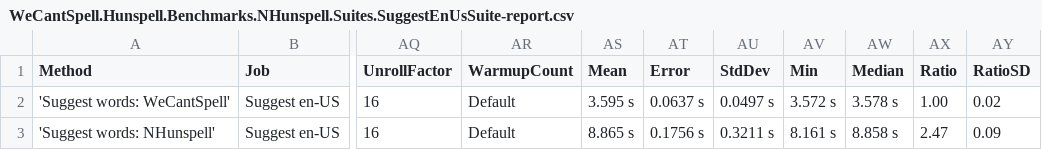
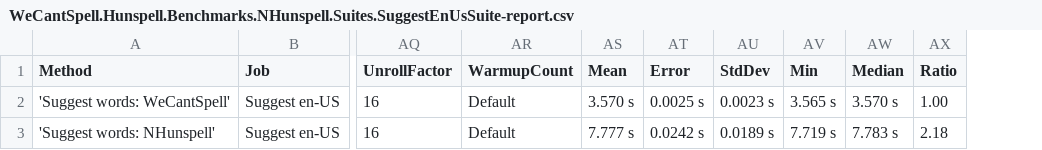
Before and after one commit to aarondandy/WeCantSpell.Hunspell, a CSV file: artifacts/bench/results/WeCantSpell.Hunspell.Benchmarks.NHunspell.Suites.SuggestEnUsSuite-report.csv, drawn as a sheet; only a part is shown, gaps mark what is left out; the diff names each change by its address in the sheet, - before the commit and + after, or states it on an @@ line.

```diff
--- a/artifacts/bench/results/WeCantSpell.Hunspell.Benchmarks.NHunspell.Suites.SuggestEnUsSuite-report.csv
+++ b/artifacts/bench/results/WeCantSpell.Hunspell.Benchmarks.NHunspell.Suites.SuggestEnUsSuite-report.csv
-column AY (RatioSD), rows 2-3: 0.02 | 0.09
-AS2 (Mean): 3.595 s
+AS2 (Mean): 3.570 s
-AT2 (Error): 0.0637 s
+AT2 (Error): 0.0025 s
-AU2 (StdDev): 0.0497 s
+AU2 (StdDev): 0.0023 s
-AV2 (Min): 3.572 s
+AV2 (Min): 3.565 s
-AW2 (Median): 3.578 s
+AW2 (Median): 3.570 s
-AS3 (Mean): 8.865 s
+AS3 (Mean): 7.777 s
-AT3 (Error): 0.1756 s
+AT3 (Error): 0.0242 s
-AU3 (StdDev): 0.3211 s
+AU3 (StdDev): 0.0189 s
-AV3 (Min): 8.161 s
+AV3 (Min): 7.719 s
-AW3 (Median): 8.858 s
+AW3 (Median): 7.783 s
-AX3 (Ratio): 2.47
+AX3 (Ratio): 2.18
```
Also changed, not shown: artifacts/bench/results/WeCantSpell.Hunspell.Benchmarks.NHunspell.Suites.CheckEnUsSuite-report.csv, artifacts/bench/results/WeCantSpell.Hunspell.Benchmarks.Suites.CheckEnUsSuite-report.csv, 11 other files.
